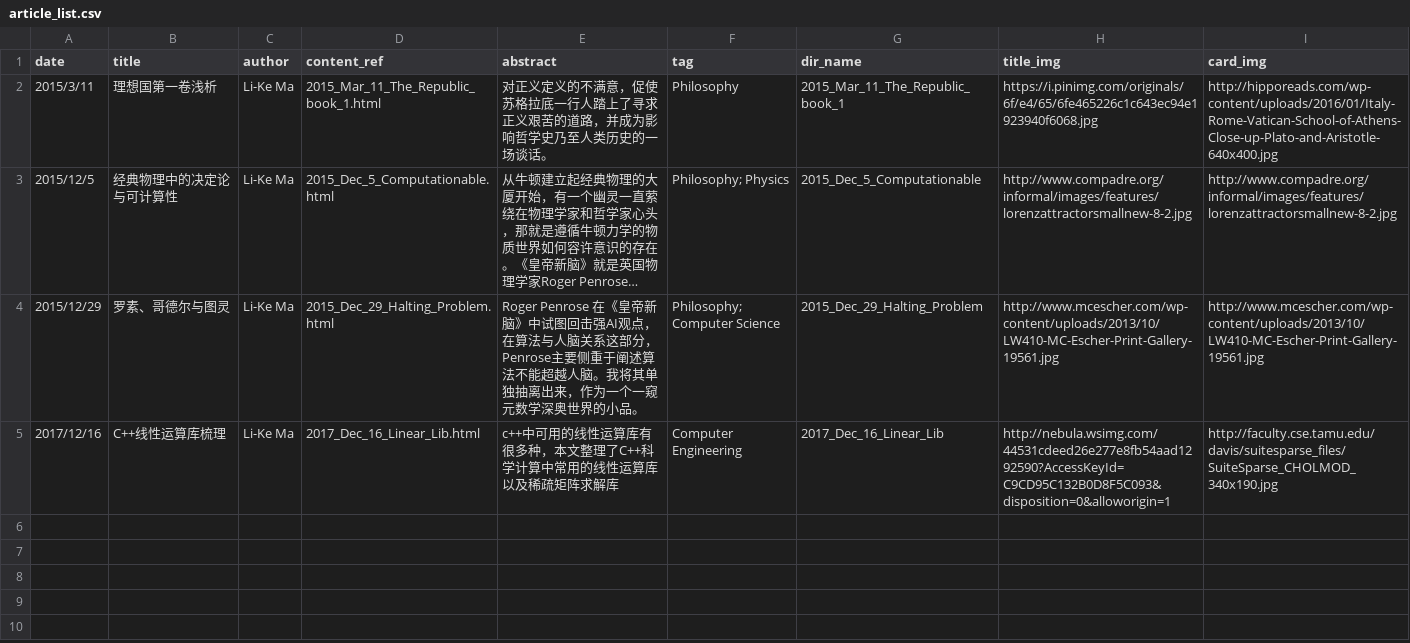
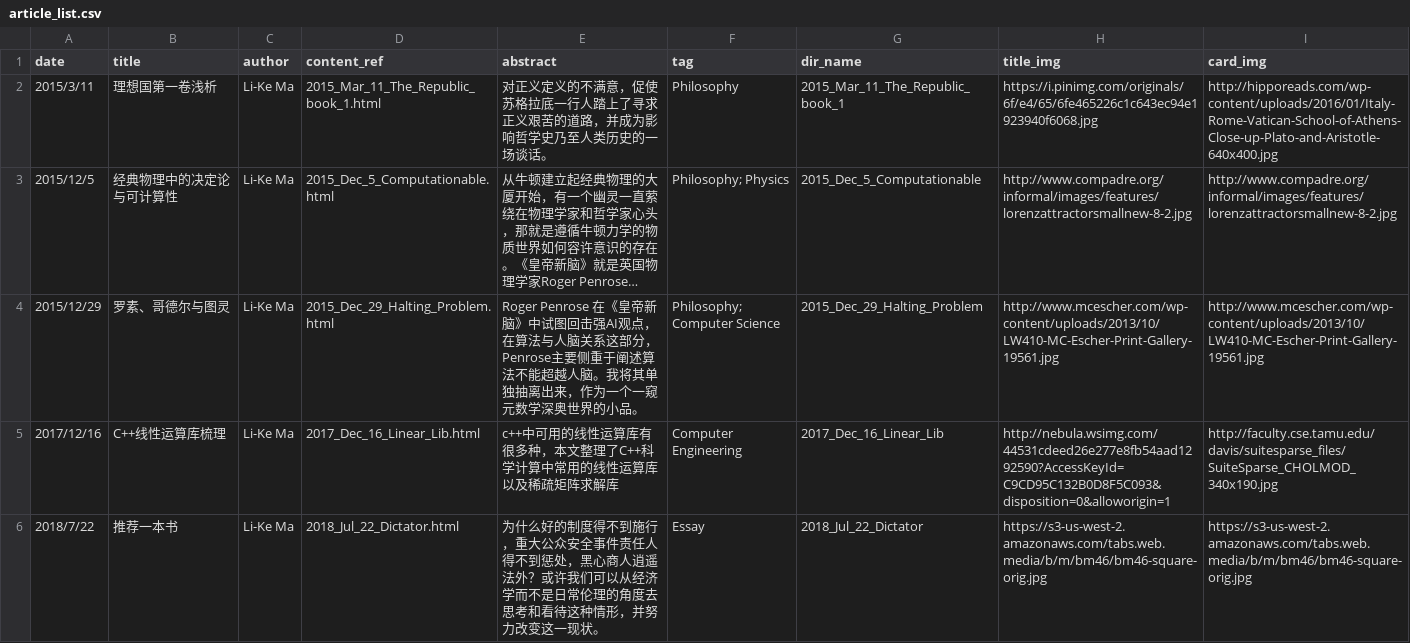
Before and after one commit to milkpku/blog_old, a CSV file: article/article_list.csv, drawn as a sheet; long unchanged cells end in ….

Commit message:
add introduction for The Dictator's Handbook for the reason of ChangSheng vaccine gate

```diff
--- a/article/article_list.csv
+++ b/article/article_list.csv
@@ -5 +5,2 @@ date,title,author,content_ref,abstract,tag,dir_name,title_img,card_img
 2017/12/16,C++线性运算库梳理,Li-Ke Ma,2017_Dec_16_Linear_Lib.html,c++中可用的线性运算库有很多种，本文整理了C++科学计算中常用的线性运算库以及稀疏矩阵求解库,Computer Engineering,2017_Dec_16_Linear_Lib,http://nebula.wsimg.com/44531cdeed26e277e8fb54aad1292590?AccessKeyId=C9CD95C132B0D8F5C093&disposition=0&alloworigin=1,http://faculty.cse.tamu.edu/davis/suitesparse_files/SuiteSparse_CHOLMOD_340x190.jpg
+2018/7/22,推荐一本书,Li-Ke Ma,2018_Jul_22_Dictator.html,为什么好的制度得不到施行，重大公众安全事件责任人得不到惩处，黑心商人逍遥法外？或许我们可以从经济学而不是日常伦理的角度去思考和看待这种情形，并努力改变这一现状。,Essay,2018_Jul_22_Dictator,https://s3-us-west-2.amazonaws.com/tabs.web.media/b/m/bm46/bm46-square-orig.jpg,https://s3-us-west-2.amazonaws.com/tabs.web.media/b/m/bm46/bm46-square-orig.jpg
```
Also changed, not shown: 6 other files.
